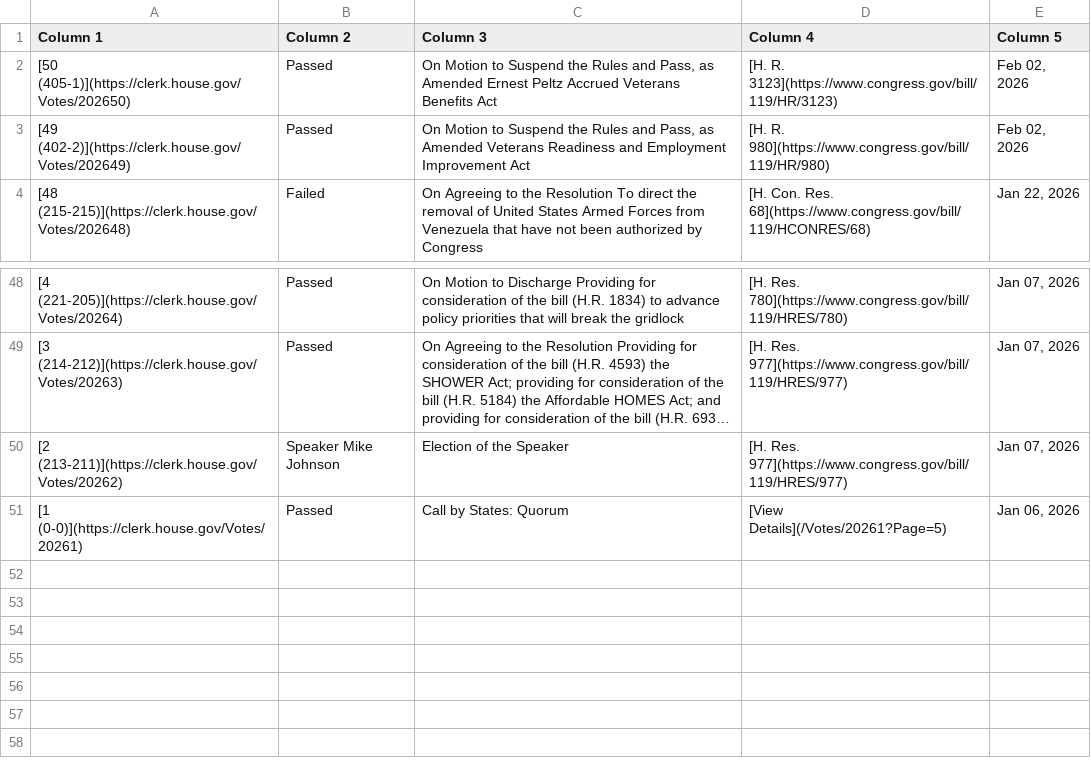
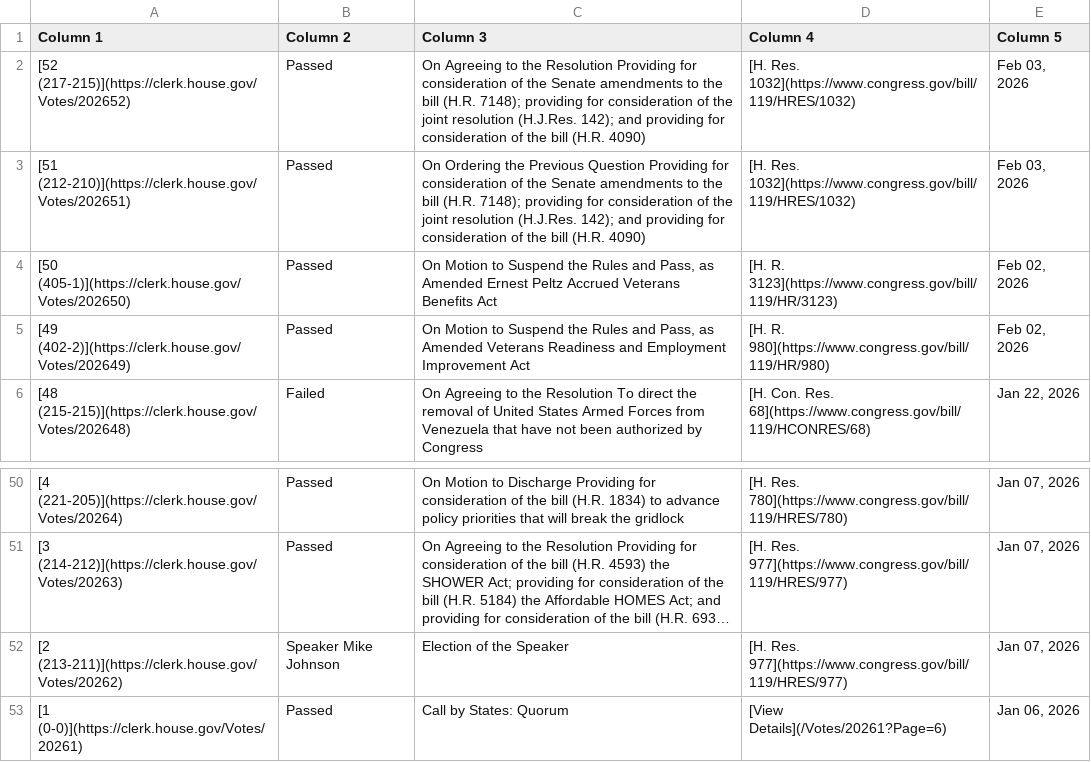
Before and after one commit to aomiller21/House_Votes, a CSV file: votes.csv, drawn as a sheet; only a part is shown, gaps mark what is left out; long unchanged cells end in ….

```diff
--- a/votes.csv
+++ b/votes.csv
@@ -1,2 +1,4 @@
 Column 1,Column 2,Column 3,Column 4,Column 5
+[52 (217-215)](https://clerk.house.gov/Votes/202652),Passed,On Agreeing to the Resolution Providing for consideration of the Senate amendments to the bill (H.R. 7148); providing for consideration of the joint resolution (H.J.Res. 142); and providing for consideration of the bill (H.R. 4090),[H. Res. 1032](https://www.congress.gov/bill/119/HRES/1032),"Feb 03, 2026"
+[51 (212-210)](https://clerk.house.gov/Votes/202651),Passed,On Ordering the Previous Question Providing for consideration of the Senate amendments to the bill (H.R. 7148); providing for consideration of the joint resolution (H.J.Res. 142); and providing for consideration of the bill (H.R. 4090),[H. Res. 1032](https://www.congress.gov/bill/119/HRES/1032),"Feb 03, 2026"
 [50 (405-1)](https://clerk.house.gov/Votes/202650),Passed,"On Motion to Suspend the Rules and Pass, as Amended Ernest Peltz Accrued Veterans Benefits Act",[H. R. 3123](https://www.congress.gov/bill/119/HR/3123),"Feb 02, 2026"
@@ -50,2 +52,2 @@ Column 1,Column 2,Column 3,Column 4,Column 5
 [2 (213-211)](https://clerk.house.gov/Votes/20262),Speaker Mike Johnson,Election of the Speaker,[H. Res. 977](https://www.congress.gov/bill/119/HRES/977),"Jan 07, 2026"
-[1 (0-0)](https://clerk.house.gov/Votes/20261),Passed,Call by States: Quorum,[View Details](/Votes/20261?Page=5),"Jan 06, 2026"
+[1 (0-0)](https://clerk.house.gov/Votes/20261),Passed,Call by States: Quorum,[View Details](/Votes/20261?Page=6),"Jan 06, 2026"
```
